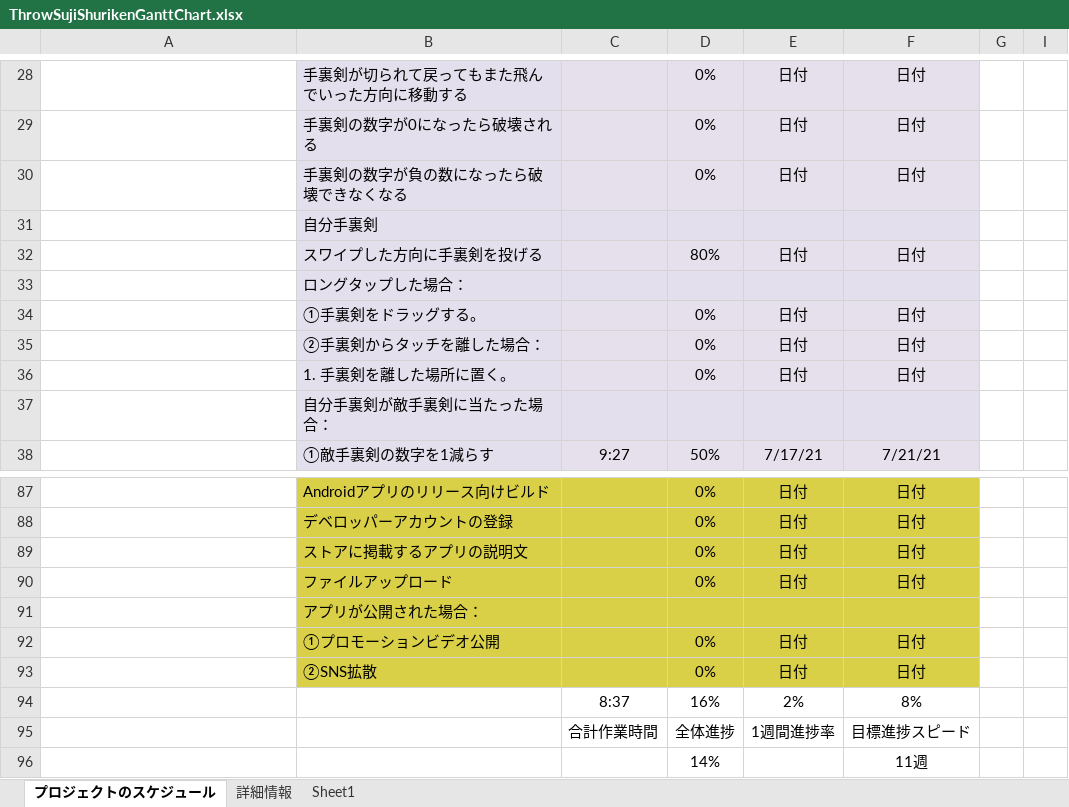
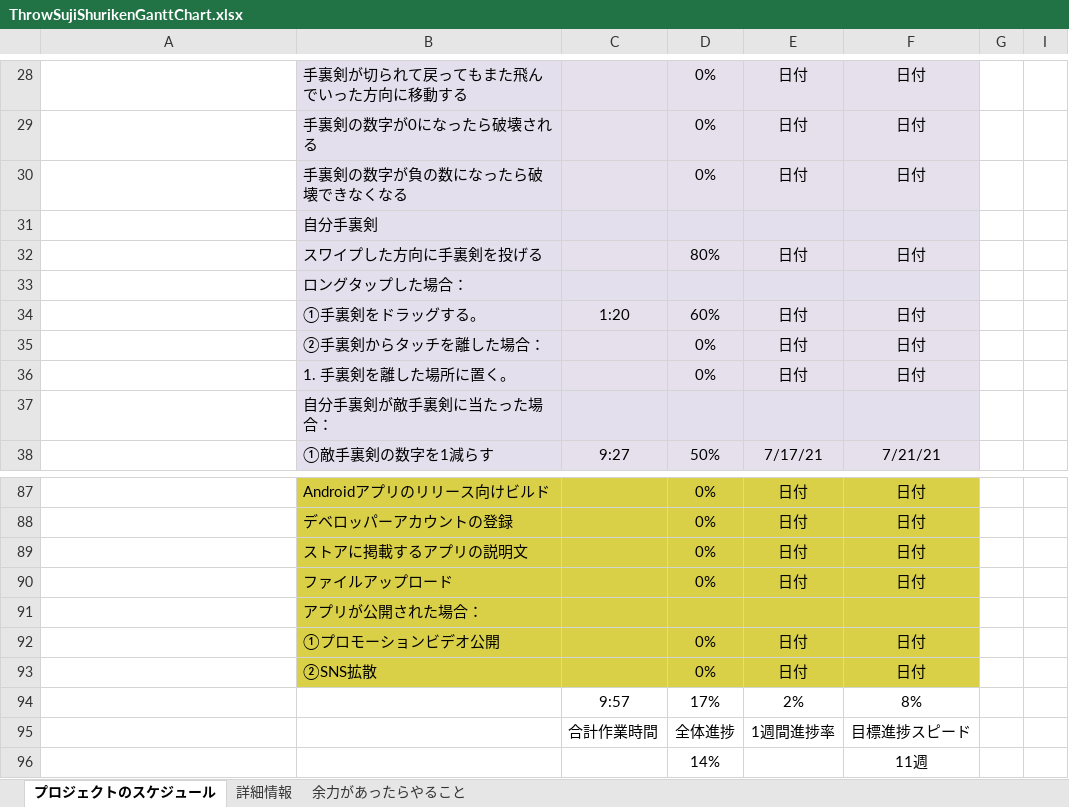
Before and after one commit to Wings-12/SujiShuriken, an Excel workbook: Documents/ThrowSujiShurikenGanttChart.xlsx, sheet プロジェクトのスケジュール, drawn as a sheet; only a part is shown, gaps mark what is left out; values as stored, in another font and other column widths than the file's, no borders; charts and pictures and conditional formats not drawn; the diff names each change by its address in the sheet, - before the commit and + after, or states it on an @@ line.

```diff
--- a/Documents/ThrowSujiShurikenGanttChart.xlsx (sheet プロジェクトのスケジュール)
+++ b/Documents/ThrowSujiShurikenGanttChart.xlsx (sheet プロジェクトのスケジュール)
-sheet tab: Sheet1
+sheet tab: 余力があったらやること
-C34: (empty)
+C34: 1:20
-D34: 0%
+D34: 60%
-C94: 8:37
+C94: 9:57
-D94: 16%
+D94: 17%
```
Also changed, not shown: 5 other files.
